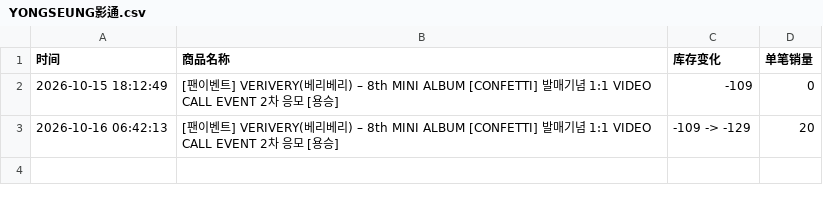
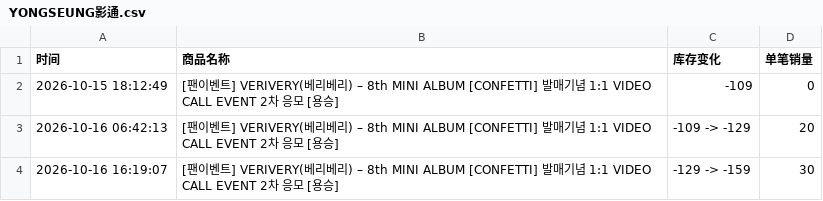
Before and after one commit to Juineii/verivery_br1017, a CSV file: YONGSEUNG影通.csv, drawn as a sheet.

Commit message:
自动更新数据 2026-10-16 16:19:23

```diff
--- a/YONGSEUNG影通.csv
+++ b/YONGSEUNG影通.csv
@@ -3 +3,2 @@
 2026-10-16 06:42:13,[팬이벤트] VERIVERY(베리베리) – 8th MINI ALBUM [CONFETTI] 발매기념 1:1 VIDEO CALL EVENT 2차 응모 [용승],-109 -> -129,20
+2026-10-16 16:19:07,[팬이벤트] VERIVERY(베리베리) – 8th MINI ALBUM [CONFETTI] 발매기념 1:1 VIDEO CALL EVENT 2차 응모 [용승],-129 -> -159,30
```
